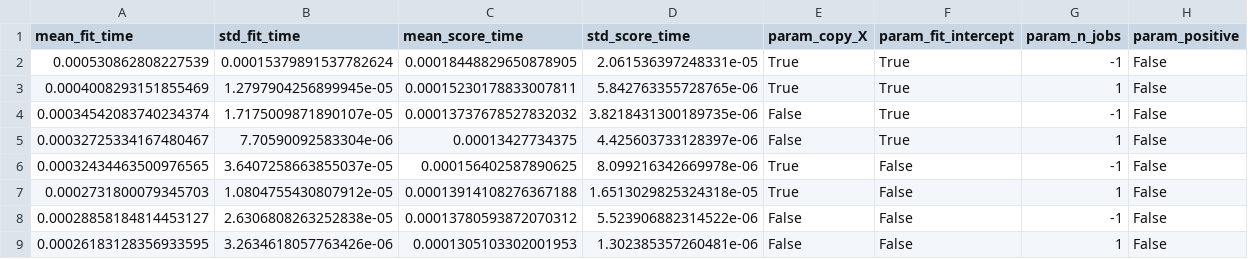
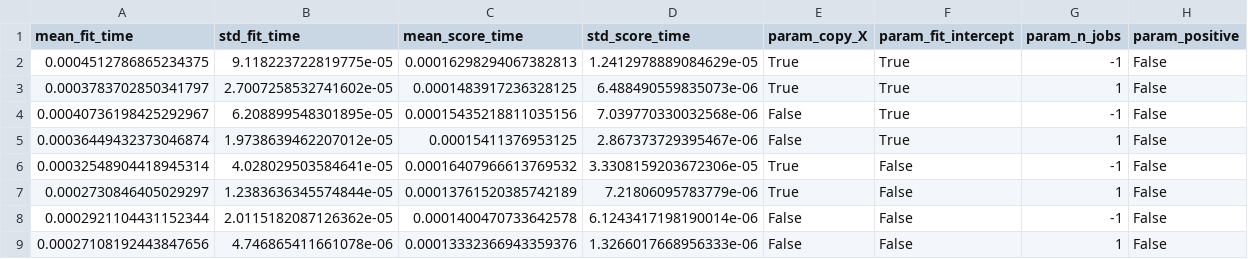
Before and after one commit to AlessioGrespi/Intro-to-AI, a CSV file: stuff that works/cv_results.csv, drawn as a sheet; only a part is shown; the diff covers the shown part only; the diff names each change by its address in the sheet, - before the commit and + after, or states it on an @@ line.

```diff
--- a/stuff that works/cv_results.csv
+++ b/stuff that works/cv_results.csv
-A2 (mean_fit_time): 0.000530862808227539
+A2 (mean_fit_time): 0.0004512786865234375
-B2 (std_fit_time): 0.00015379891537782624
+B2 (std_fit_time): 9.118223722819775e-05
-C2 (mean_score_time): 0.00018448829650878905
+C2 (mean_score_time): 0.00016298294067382813
-D2 (std_score_time): 2.061536397248331e-05
+D2 (std_score_time): 1.2412978889084629e-05
-A3 (mean_fit_time): 0.0004008293151855469
+A3 (mean_fit_time): 0.0003783702850341797
-B3 (std_fit_time): 1.2797904256899945e-05
+B3 (std_fit_time): 2.7007258532741602e-05
-C3 (mean_score_time): 0.00015230178833007811
+C3 (mean_score_time): 0.0001483917236328125
-D3 (std_score_time): 5.842763355728765e-06
+D3 (std_score_time): 6.488490559835073e-06
-A4 (mean_fit_time): 0.00034542083740234374
+A4 (mean_fit_time): 0.00040736198425292967
-B4 (std_fit_time): 1.7175009871890107e-05
+B4 (std_fit_time): 6.208899548301895e-05
-C4 (mean_score_time): 0.00013737678527832032
+C4 (mean_score_time): 0.00015435218811035156
-D4 (std_score_time): 3.8218431300189735e-06
+D4 (std_score_time): 7.039770330032568e-06
-A5 (mean_fit_time): 0.00032725334167480467
+A5 (mean_fit_time): 0.00036449432373046874
-B5 (std_fit_time): 7.70590092583304e-06
+B5 (std_fit_time): 1.9738639462207012e-05
-C5 (mean_score_time): 0.00013427734375
+C5 (mean_score_time): 0.00015411376953125
-D5 (std_score_time): 4.425603733128397e-06
+D5 (std_score_time): 2.867373729395467e-06
-A6 (mean_fit_time): 0.00032434463500976565
+A6 (mean_fit_time): 0.00032548904418945314
-B6 (std_fit_time): 3.6407258663855037e-05
+B6 (std_fit_time): 4.028029503584641e-05
-C6 (mean_score_time): 0.000156402587890625
+C6 (mean_score_time): 0.00016407966613769532
-D6 (std_score_time): 8.099216342669978e-06
+D6 (std_score_time): 3.3308159203672306e-05
-A7 (mean_fit_time): 0.0002731800079345703
+A7 (mean_fit_time): 0.0002730846405029297
-B7 (std_fit_time): 1.0804755430807912e-05
+B7 (std_fit_time): 1.2383636345574844e-05
-C7 (mean_score_time): 0.00013914108276367188
+C7 (mean_score_time): 0.00013761520385742189
-D7 (std_score_time): 1.6513029825324318e-05
+D7 (std_score_time): 7.21806095783779e-06
-A8 (mean_fit_time): 0.00028858184814453127
+A8 (mean_fit_time): 0.0002921104431152344
-B8 (std_fit_time): 2.6306808263252838e-05
+B8 (std_fit_time): 2.0115182087126362e-05
-C8 (mean_score_time): 0.00013780593872070312
+C8 (mean_score_time): 0.0001400470733642578
-D8 (std_score_time): 5.523906882314522e-06
+D8 (std_score_time): 6.1243417198190014e-06
-A9 (mean_fit_time): 0.00026183128356933595
+A9 (mean_fit_time): 0.00027108192443847656
-B9 (std_fit_time): 3.2634618057763426e-06
+B9 (std_fit_time): 4.746865411661078e-06
-C9 (mean_score_time): 0.0001305103302001953
+C9 (mean_score_time): 0.00013332366943359376
-D9 (std_score_time): 1.302385357260481e-06
+D9 (std_score_time): 1.3266017668956333e-06
```
Also changed, not shown: 32 edited cells elsewhere in this file, 10 other files.
